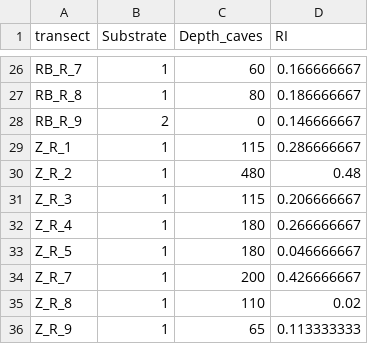
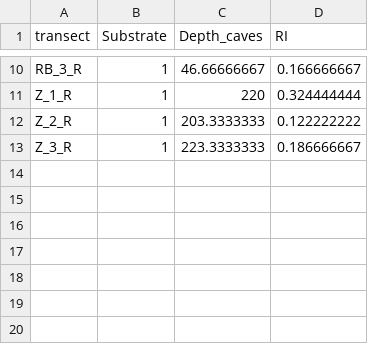
Before and after one commit to mpaulasg/FunctionalDiversity_Baja2022, a CSV file: data/habitat_RR.csv, drawn as a sheet; only a part is shown, gaps mark what is left out; removed rows and columns are numbered as before the commit, all else as after; the diff covers the shown part only; the diff names each change by its address in the sheet, - before the commit and + after, or states it on an @@ line.

```diff
--- a/data/habitat_RR.csv
+++ b/data/habitat_RR.csv
-A10 (transect): RB_R_7
+A10 (transect): RB_3_R
-C10 (Depth_caves): 60
+C10 (Depth_caves): 46.66666667
+row 11: Z_1_R | 1 | 220 | 0.324444444
+row 12: Z_2_R | 1 | 203.3333333 | 0.122222222
-A13 (transect): RB_R_8
+A13 (transect): Z_3_R
-C13 (Depth_caves): 80
+C13 (Depth_caves): 223.3333333
-row 28: RB_R_9 | 2 | 0 | 0.146666667
-row 29: Z_R_1 | 1 | 115 | 0.286666667
-row 30: Z_R_2 | 1 | 480 | 0.48
-row 31: Z_R_3 | 1 | 115 | 0.206666667
-row 32: Z_R_4 | 1 | 180 | 0.266666667
-row 33: Z_R_5 | 1 | 180 | 0.046666667
-row 34: Z_R_7 | 1 | 200 | 0.426666667
-row 35: Z_R_8 | 1 | 110 | 0.02
-row 36: Z_R_9 | 1 | 65 | 0.113333333
```
Also changed, not shown: 4 added rows, 20 removed rows and 8 edited cells elsewhere in this file, data/habitat_kelp.csv, 5 other files.
